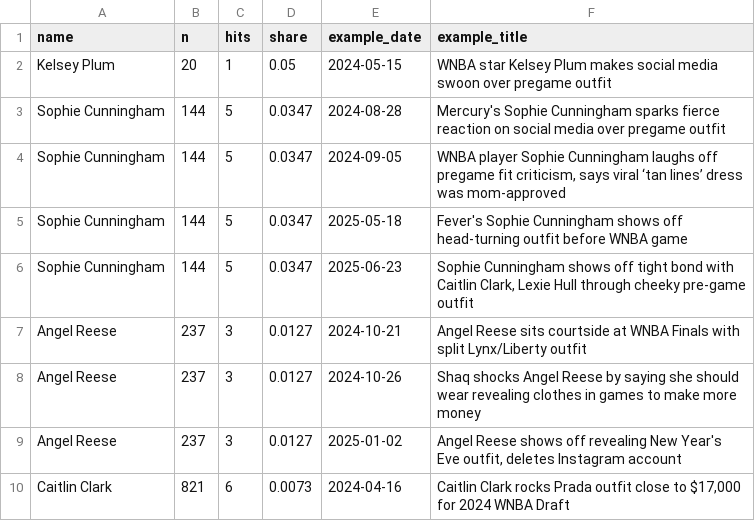
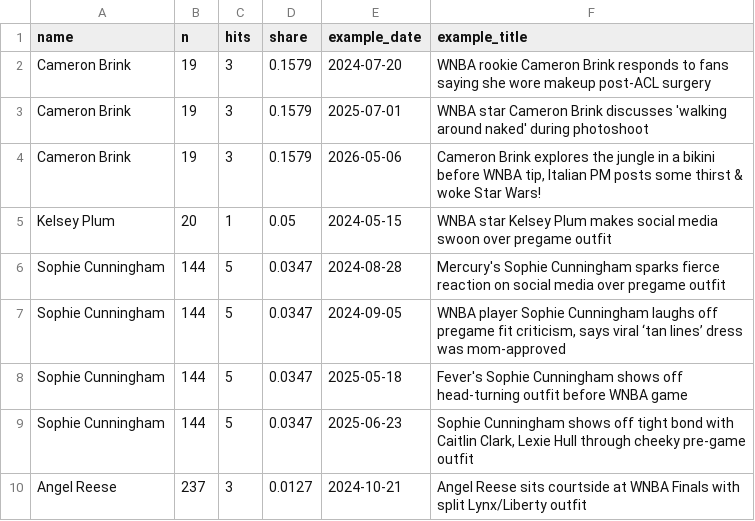
Before and after one commit to the-pudding/wnba-politics, a CSV file: src/data/appearance_talk.csv, drawn as a sheet; only a part is shown; the shorter side is filled out with more unchanged rows; the diff names each change by its address in the sheet, - before the commit and + after, or states it on an @@ line.

```diff
--- a/src/data/appearance_talk.csv
+++ b/src/data/appearance_talk.csv
+row 2: Cameron Brink | 19 | 3 | 0.1579 | 2024-07-20 | WNBA rookie Cameron Brink responds to fans saying she wore makeup post-ACL surgery
+row 3: Cameron Brink | 19 | 3 | 0.1579 | 2025-07-01 | WNBA star Cameron Brink discusses 'walking around naked' during photoshoot
+row 4: Cameron Brink | 19 | 3 | 0.1579 | 2026-05-06 | Cameron Brink explores the jungle in a bikini before WNBA tip, Italian PM posts some thirst & woke Star Wars!
```
Also changed, not shown: data/framing_terms.csv, src/data/celebrity_talk.csv, 8 other files.
